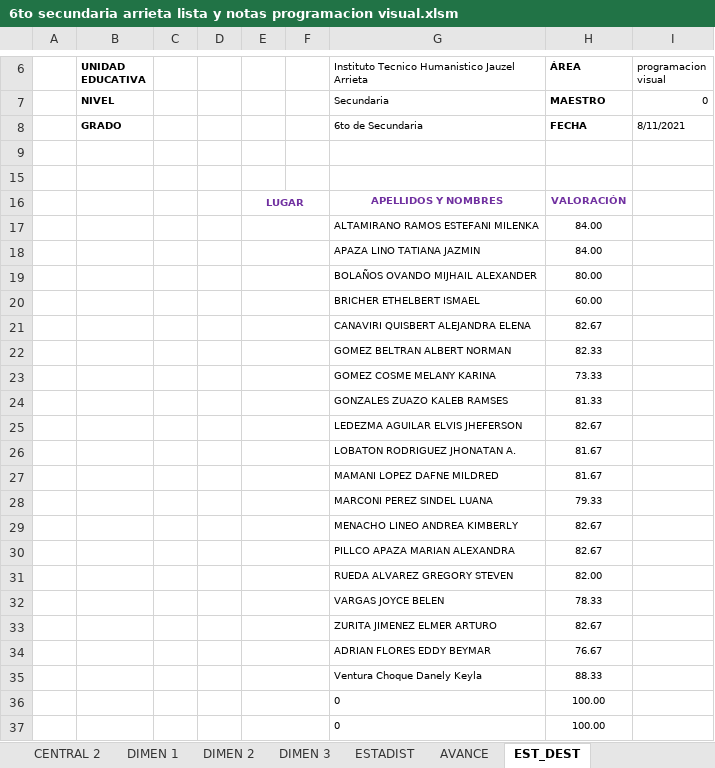
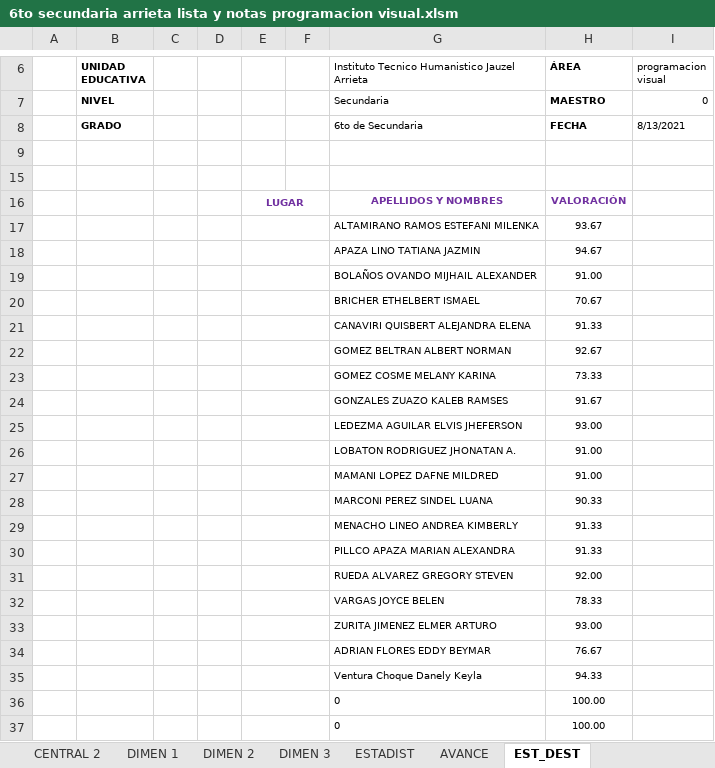
Before and after one commit to jocrock/calificaciones, an Excel workbook: 6to secundaria arrieta lista y notas programacion visual.xlsm, sheet EST_DEST, drawn as a sheet; only a part is shown, gaps mark what is left out; values as stored, in another font and other column widths than the file's, no borders; charts and pictures not drawn; the diff names each change by its address in the sheet, - before the commit and + after, or states it on an @@ line.

```diff
--- a/6to secundaria arrieta lista y notas programacion visual.xlsm (sheet EST_DEST)
+++ b/6to secundaria arrieta lista y notas programacion visual.xlsm (sheet EST_DEST)
-I8 (programacion visual): 8/11/2021
+I8 (programacion visual): 8/13/2021
-H17 (ÁREA): 84.00
+H17 (ÁREA): 93.67
-H18 (ÁREA): 84.00
+H18 (ÁREA): 94.67
-H19 (ÁREA): 80.00
+H19 (ÁREA): 91.00
-H20 (ÁREA): 60.00
+H20 (ÁREA): 70.67
-H21 (ÁREA): 82.67
+H21 (ÁREA): 91.33
-H22 (ÁREA): 82.33
+H22 (ÁREA): 92.67
-H24 (ÁREA): 81.33
+H24 (ÁREA): 91.67
-H25 (ÁREA): 82.67
+H25 (ÁREA): 93.00
-H26:H27 (ÁREA): 81.67
+H26:H27 (ÁREA): 91.00
-H28 (ÁREA): 79.33
+H28 (ÁREA): 90.33
-H29:H30 (ÁREA): 82.67
+H29:H30 (ÁREA): 91.33
-H31 (ÁREA): 82.00
+H31 (ÁREA): 92.00
-H33 (ÁREA): 82.67
+H33 (ÁREA): 93.00
-H35 (ÁREA): 88.33
+H35 (ÁREA): 94.33
```
Also changed, not shown: sheet ASIS 2 TRIM, sheet VAL 2 TRIM, sheet CENTRAL 1, sheet CENTRAL 2, sheet ESTADIST, sheet DIMEN 2, 8 more sheets, other sheet tabs, hidden cells, charts or pictures, 1ro secundaria arrieta lista y notas programacion visual.xlsm, 2do secundaria arrieta lista y notas programacion visual(Recuperado automáticamente).xlsm, 32 other files.
